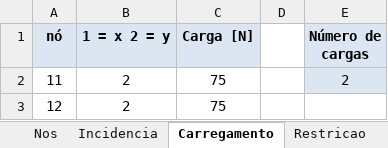
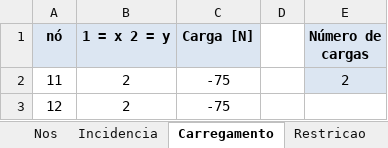
Before and after one commit to decorocco/APS4_MecSol, an Excel workbook: entrada1.xlsx, sheet Carregamento, drawn as a sheet; values as stored, in another font and other column widths than the file's, no borders; the diff names each change by its address in the sheet, - before the commit and + after, or states it on an @@ line.

```diff
--- a/entrada1.xlsx (sheet Carregamento)
+++ b/entrada1.xlsx (sheet Carregamento)
-C2:C3 (Carga [N]): 75
+C2:C3 (Carga [N]): -75
```
Also changed, not shown: entrada2.xlsx, entradaFinal.xlsx, 4 other files.
